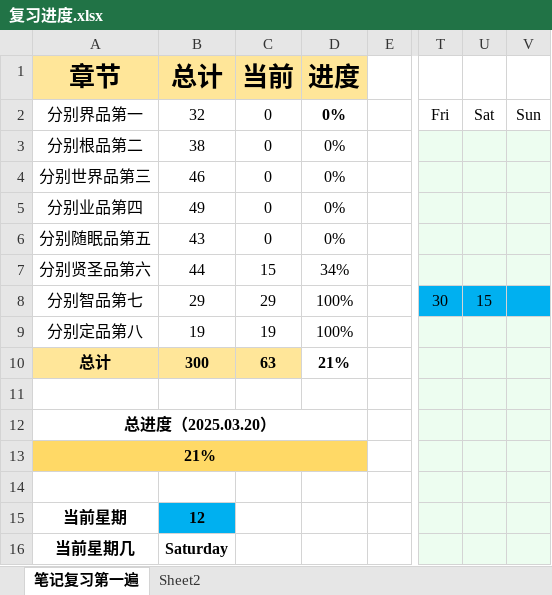
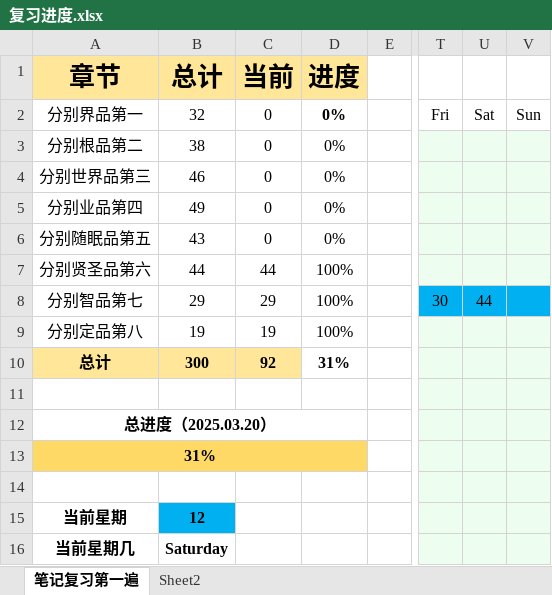
Before and after one commit to bdphin/JushelunNotes, an Excel workbook: 复习进度.xlsx, sheet 笔记复习第一遍, drawn as a sheet; only a part is shown, gaps mark what is left out; values as stored, in another font and other column widths than the file's, no borders; conditional formats not drawn; the diff names each change by its address in the sheet, - before the commit and + after, or states it on an @@ line.

```diff
--- a/复习进度.xlsx (sheet 笔记复习第一遍)
+++ b/复习进度.xlsx (sheet 笔记复习第一遍)
-C7 (当前): 15
+C7 (当前): 44
-D7 (进度): 34%
+D7 (进度): 100%
-U8: 15
+U8: 44
-C10 (当前): 63
+C10 (当前): 92
-D10 (进度): 21%
+D10 (进度): 31%
-A13 (章节): 21%
+A13 (章节): 31%
```
Also changed, not shown: 3 other files.
